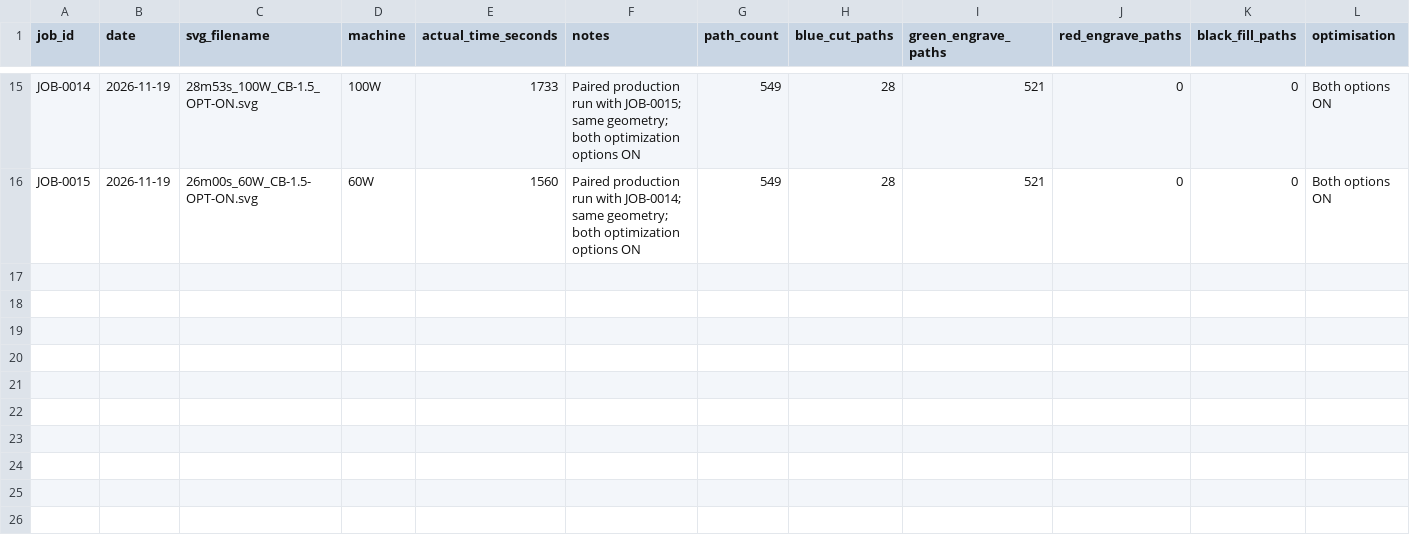
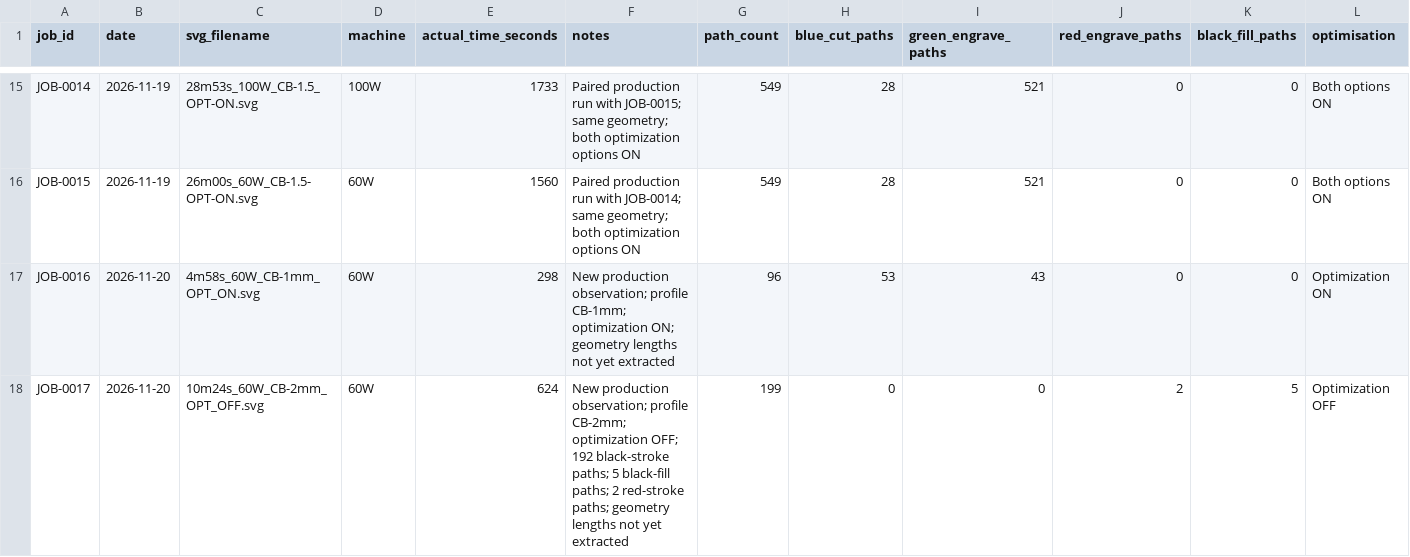
Before and after one commit to jasoncook-fr/LaserPrep, a CSV file: data/cut_time_calibration/production_jobs_master.csv, drawn as a sheet; only a part is shown, gaps mark what is left out; rows hold the shown columns only; the diff names each change by its address in the sheet, - before the commit and + after, or states it on an @@ line.

Commit message:
Add two November 20 production runtime observations

```diff
--- a/data/cut_time_calibration/production_jobs_master.csv
+++ b/data/cut_time_calibration/production_jobs_master.csv
+row 17: JOB-0016 | 2026-11-20 | 4m58s_60W_CB-1mm_OPT_ON.svg | 60W | 298 | New production observation; profile CB-1mm; optimization ON; geometry lengths not yet extracted | 96 | 53 | 43 | 0 | 0 | Optimization ON
+row 18: JOB-0017 | 2026-11-20 | 10m24s_60W_CB-2mm_OPT_OFF.svg | 60W | 624 | New production observation; profile CB-2mm; optimization OFF; 192 black-stroke paths; 5 black-fill paths; 2 red-stroke paths; geometry lengths not yet extracted | 199 | 0 | 0 | 2 | 5 | Optimization OFF
```
